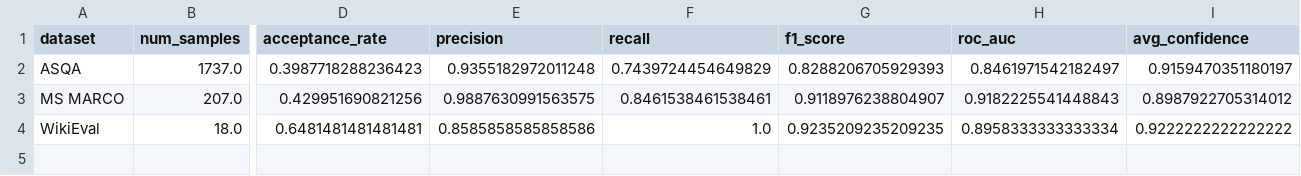
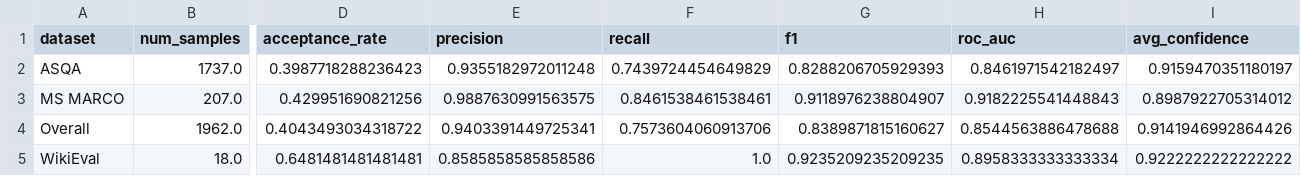
Before and after one commit to Htaaxx/ragas-evaluation, a CSV file: results/llm_filter/classification/llm_judge_summary.csv, drawn as a sheet; only a part is shown, gaps mark what is left out; rows hold the shown columns only; the diff names each change by its address in the sheet, - before the commit and + after, or states it on an @@ line.

Commit message:
add: overall merged data eval

```diff
--- a/results/llm_filter/classification/llm_judge_summary.csv
+++ b/results/llm_filter/classification/llm_judge_summary.csv
-G1: f1_score
+G1: f1
+row 4: Overall | 1962.0 | 0.4043493034318722 | 0.9403391449725341 | 0.7573604060913706 | 0.8389871815160627 | 0.8544563886478688 | 0.9141946992864426
```
Also changed, not shown: results/ragas_filter/ragas_filter_merged_summary.csv, 11 other files.
